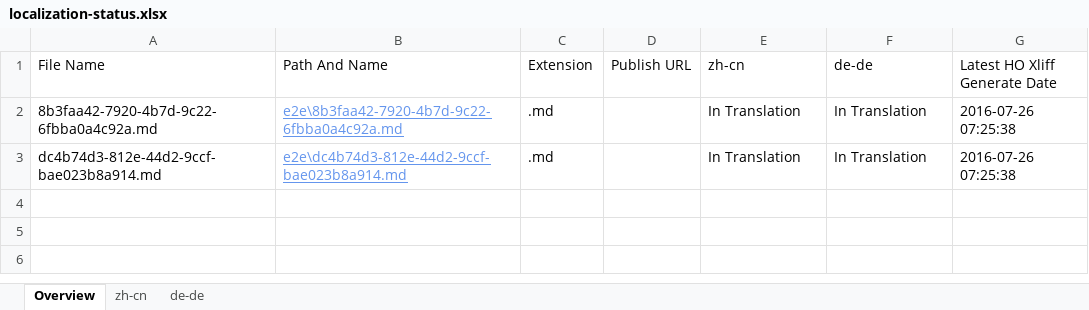
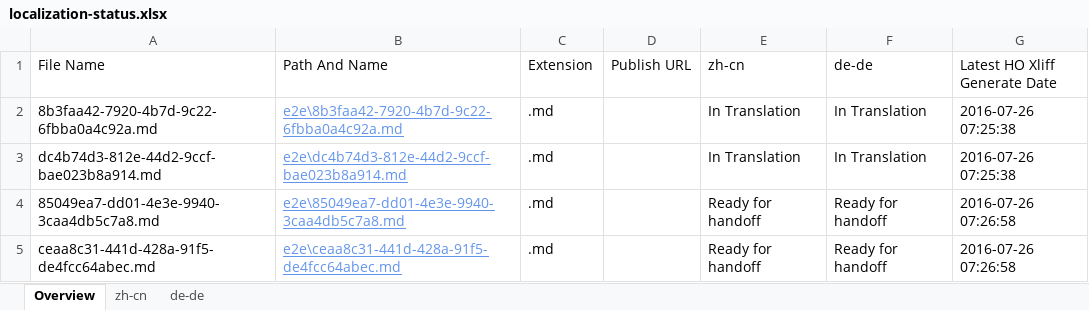
Before and after one commit to OpenLocalizationTestOrg/olhandback-e2e, an Excel workbook: ol-handback/OpenLocalizationTestOrg/oltest/yuwzho/localization-status.xlsx, sheet Overview, drawn as a sheet; values as stored, in another font and other column widths than the file's, no borders; table styles not drawn; the diff names each change by its address in the sheet, - before the commit and + after, or states it on an @@ line.

Commit message:
Generate Report for Handoff

```diff
--- a/ol-handback/OpenLocalizationTestOrg/oltest/yuwzho/localization-status.xlsx (sheet Overview)
+++ b/ol-handback/OpenLocalizationTestOrg/oltest/yuwzho/localization-status.xlsx (sheet Overview)
+row 4: 85049ea7-dd01-4e3e-9940-3caa4db5c7a8.md | e2e\85049ea7-dd01-4e3e-9940-3caa4db5c7a8.md | .md |  | Ready for handoff | Ready for handoff | 2016-07-26 07:26:58
+row 5: ceaa8c31-441d-428a-91f5-de4fcc64abec.md | e2e\ceaa8c31-441d-428a-91f5-de4fcc64abec.md | .md |  | Ready for handoff | Ready for handoff | 2016-07-26 07:26:58
```
Also changed, not shown: sheet zh-cn, sheet de-de.
